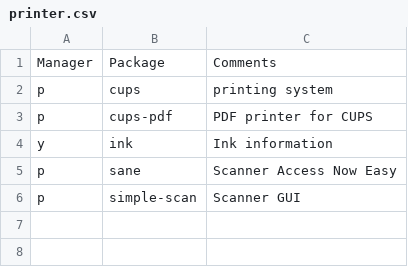
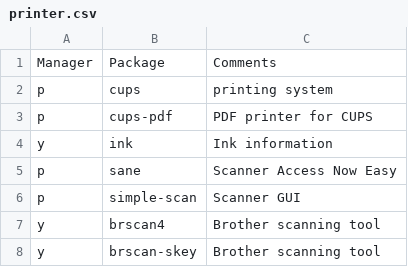
Before and after one commit to ramyamounir/rmos, a CSV file: .config/packages/arch/drivers/printer.csv, drawn as a sheet.

```diff
--- a/.config/packages/arch/drivers/printer.csv
+++ b/.config/packages/arch/drivers/printer.csv
@@ -6 +6,3 @@ p,          sane,                                                  Scanner Acces
 p,          simple-scan,                                           Scanner GUI
+y,          brscan4,                                               Brother scanning tool
+y,          brscan-skey,                                           Brother scanning tool
```
Also changed, not shown: 1 other file.
